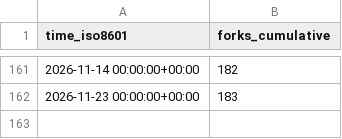
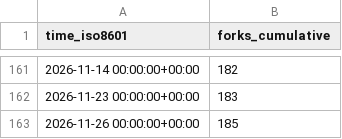
Before and after one commit to MFlowCode/stats, a CSV file: MFlowCode/MFC/ghrs-data/forks.csv, drawn as a sheet; only a part is shown, gaps mark what is left out.

```diff
--- a/MFlowCode/MFC/ghrs-data/forks.csv
+++ b/MFlowCode/MFC/ghrs-data/forks.csv
@@ -162 +162,2 @@ time_iso8601,forks_cumulative
 2026-11-23 00:00:00+00:00,183
+2026-11-26 00:00:00+00:00,185
```
